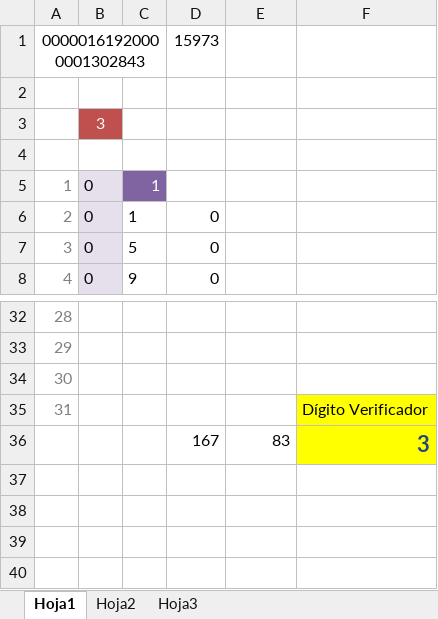
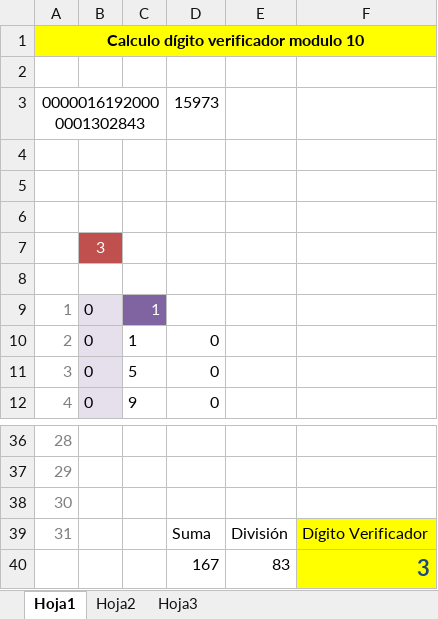
Before and after one commit to lariaspaz/SMPorres, an Excel workbook: doc/Cálculo de dígito verificador.xlsx, sheet Hoja1, drawn as a sheet; only a part is shown, gaps mark what is left out; values as stored, in another font and other column widths than the file's, no borders; removed rows and columns are numbered as before the commit, all else as after; the diff names each change by its address in the sheet, - before the commit and + after, or states it on an @@ line.

```diff
--- a/doc/Cálculo de dígito verificador.xlsx (sheet Hoja1)
+++ b/doc/Cálculo de dígito verificador.xlsx (sheet Hoja1)
+row 1: Calculo dígito verificador modulo 10
+row 2: (empty)
+row 4: (empty)
+row 5: (empty)
-row 35: 31 |  |  |  |  | Dígito Verificador
+row 39: 31 |  |  | Suma | División | Dígito Verificador
```
Also changed, not shown: formulas that keep their value, 2 other files.
